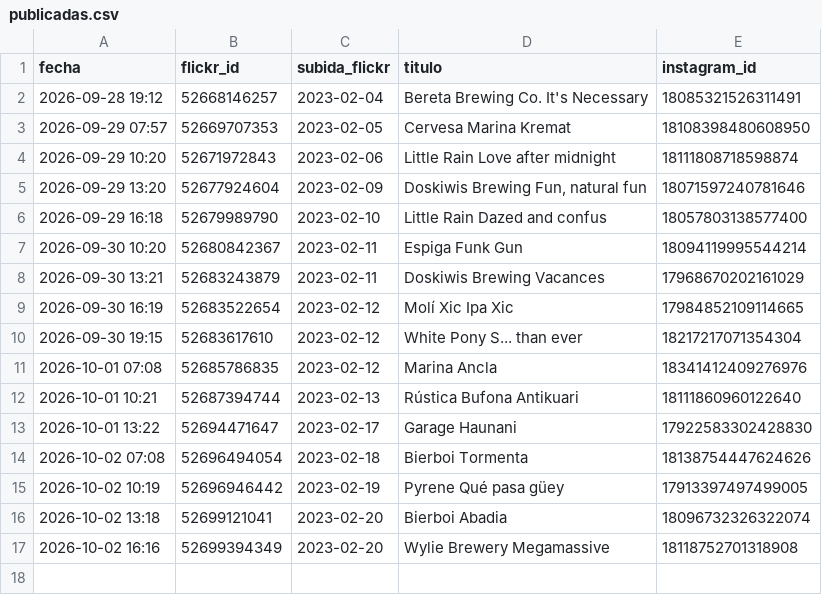
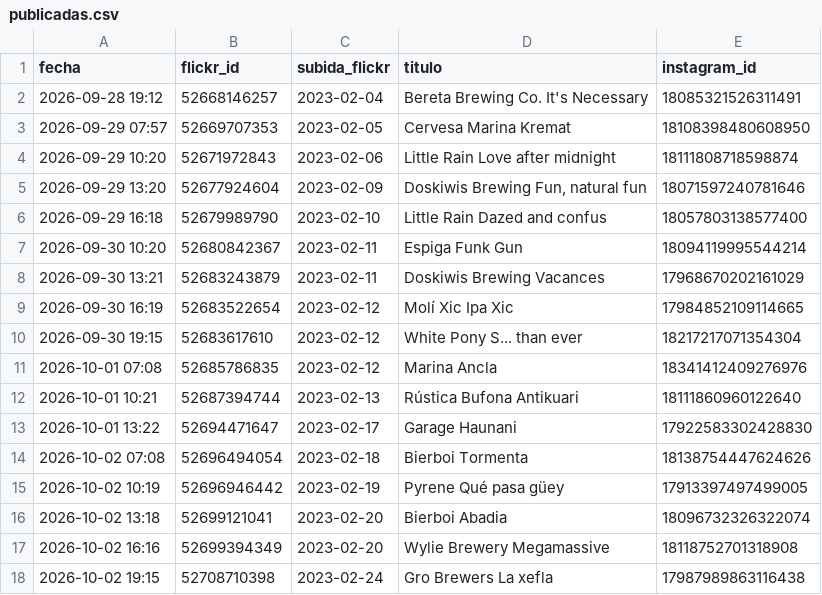
Before and after one commit to milbeerista-oss/milbeerista-en, a CSV file: publicadas.csv, drawn as a sheet; the diff names each change by its address in the sheet, - before the commit and + after, or states it on an @@ line.

Commit message:
Publicada: Gro Brewers La xefla

```diff
--- a/publicadas.csv
+++ b/publicadas.csv
+row 18: 2026-10-02 19:15 | 52708710398 | 2023-02-24 | Gro Brewers La xefla | 17987989863116438
```
Also changed, not shown: 2 other files.
